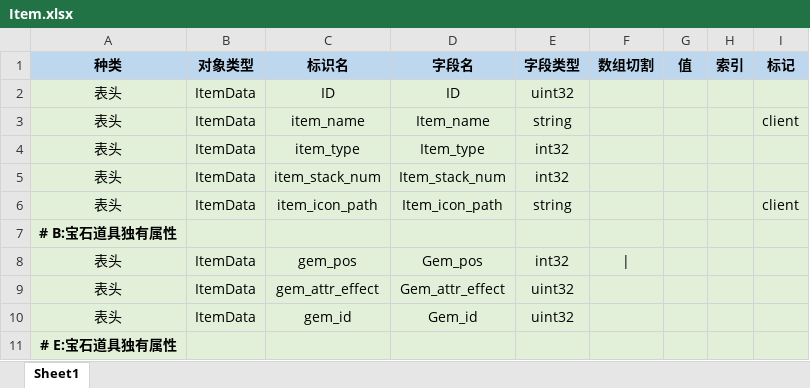
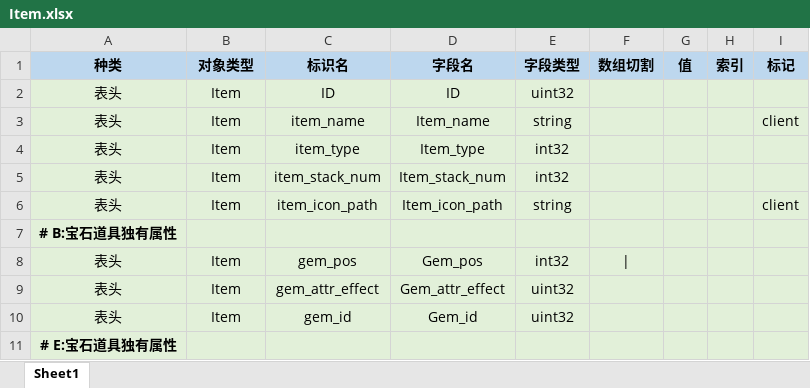
Before and after one commit to dxgzg/monsetergameDist, an Excel workbook: conf/type/Item.xlsx, sheet Sheet1, drawn as a sheet; values as stored, in another font and other column widths than the file's, no borders; the diff names each change by its address in the sheet, - before the commit and + after, or states it on an @@ line.

```diff
--- a/conf/type/Item.xlsx (sheet Sheet1)
+++ b/conf/type/Item.xlsx (sheet Sheet1)
-B2:B6 (对象类型): ItemData
+B2:B6 (对象类型): Item
-B8:B10 (对象类型): ItemData
+B8:B10 (对象类型): Item
```
Also changed, not shown: conf/meta/Item.xlsx, 4 other files.
